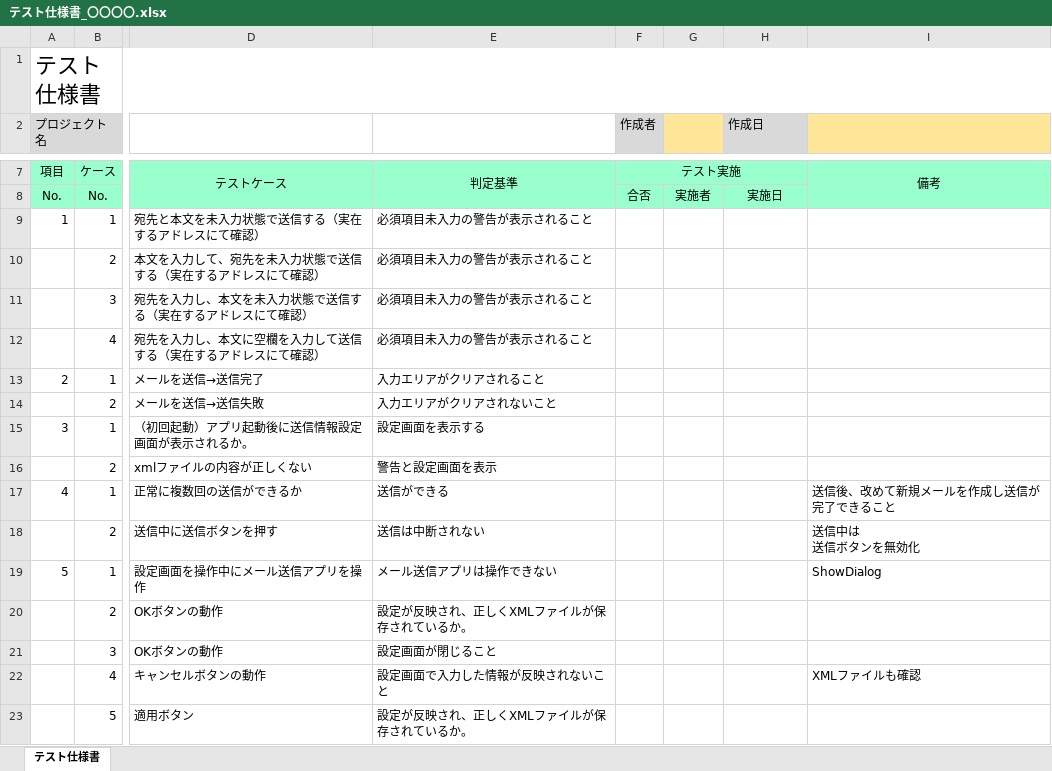
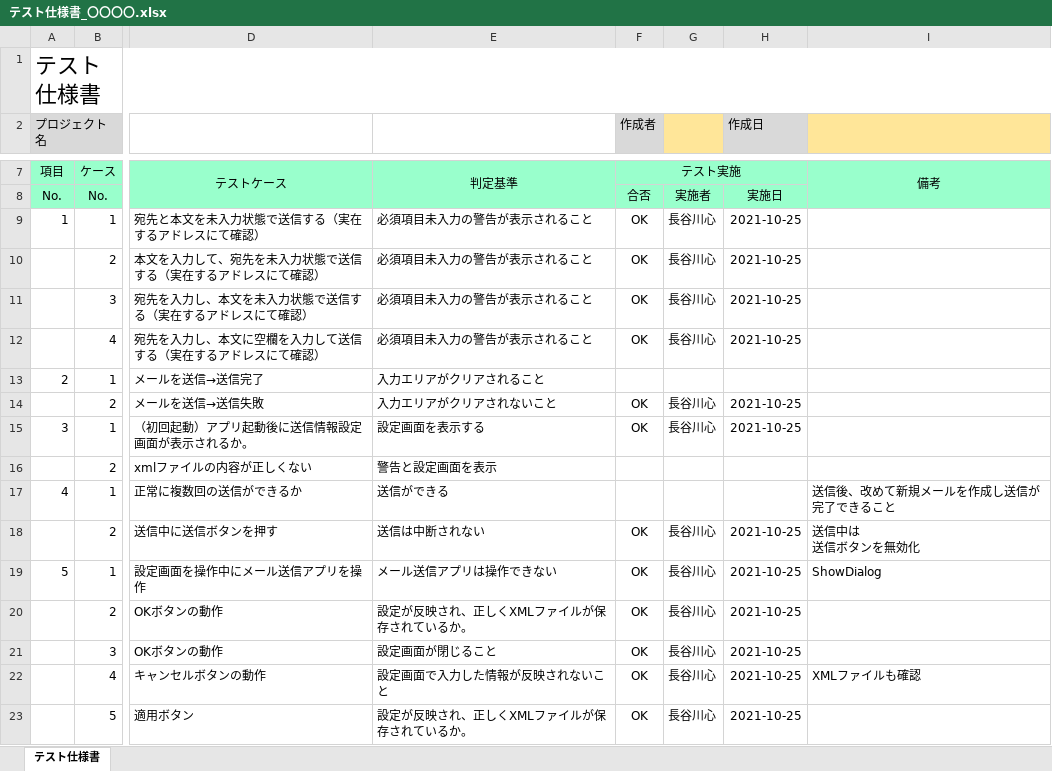
Before and after one commit to HasegawaShin/OOP2021, an Excel workbook: SendMail/SendMail/テスト仕様書_〇〇〇〇.xlsx, sheet テスト仕様書, drawn as a sheet; only a part is shown, gaps mark what is left out; values as stored, in another font and other column widths than the file's, no borders; conditional formats not drawn; the diff names each change by its address in the sheet, - before the commit and + after, or states it on an @@ line.

Commit message:
テスト仕様書　途中

```diff
--- a/SendMail/SendMail/テスト仕様書_〇〇〇〇.xlsx (sheet テスト仕様書)
+++ b/SendMail/SendMail/テスト仕様書_〇〇〇〇.xlsx (sheet テスト仕様書)
-F9:F12 (作成者): (empty)
+F9:F12 (作成者): OK
-G9:G12: (empty)
+G9:G12: 長谷川心
-H9:H12 (作成日): (empty)
+H9:H12 (作成日): 2021-10-25
-F14:F15 (作成者): (empty)
+F14:F15 (作成者): OK
-G14:G15: (empty)
+G14:G15: 長谷川心
-H14:H15 (作成日): (empty)
+H14:H15 (作成日): 2021-10-25
-F18:F23 (作成者): (empty)
+F18:F23 (作成者): OK
-G18:G23: (empty)
+G18:G23: 長谷川心
-H18:H23 (作成日): (empty)
+H18:H23 (作成日): 2021-10-25
```
Also changed, not shown: 3 other files.
